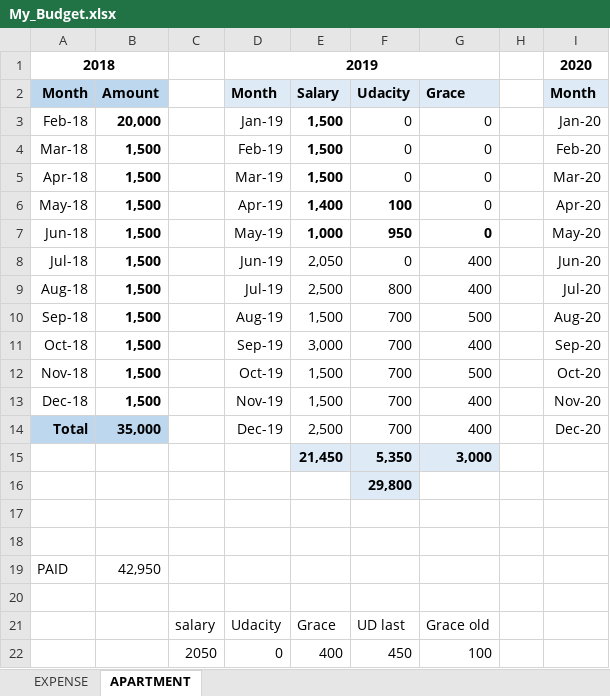
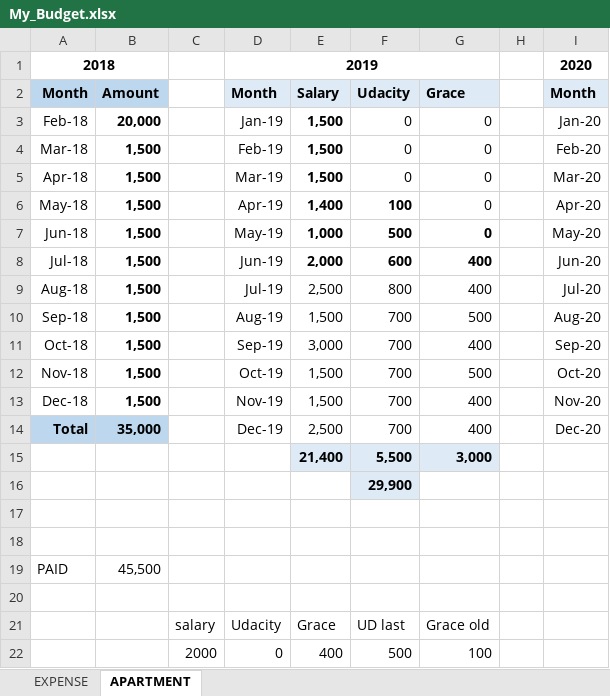
Before and after one commit to waficf/Udacity_DSND, an Excel workbook: My_Budget.xlsx, sheet APARTMENT, drawn as a sheet; only a part is shown; values as stored, in another font and other column widths than the file's, no borders; the diff names each change by its address in the sheet, - before the commit and + after, or states it on an @@ line.

```diff
--- a/My_Budget.xlsx (sheet APARTMENT)
+++ b/My_Budget.xlsx (sheet APARTMENT)
-F7: 950
+F7: 500
-E8: 2,050
+E8: 2,000
-E8:G8 bold: off
+E8:G8 bold: on
-F8: 0
+F8: 600
-E15: 21,450
+E15: 21,400
-F15: 5,350
+F15: 5,500
-F16: 29,800
+F16: 29,900
-B19: 42,950
+B19: 45,500
-C22: 2050
+C22: 2000
-F22: 450
+F22: 500
```
Also changed, not shown: sheet EXPENSE.
